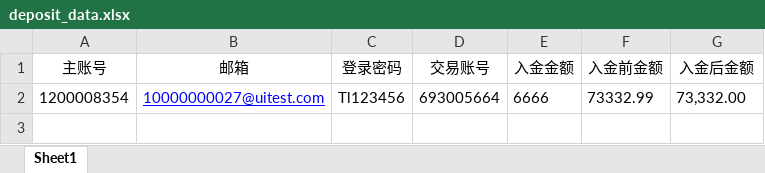
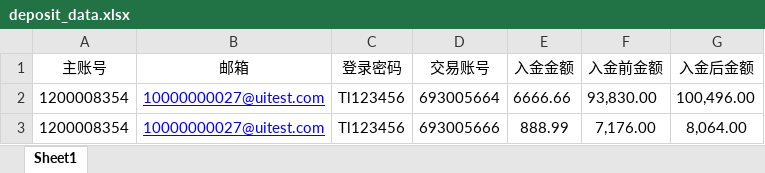
Before and after one commit to webclinic017/tylerhub, an Excel workbook: demo/deposit/test_data/deposit_data.xlsx, sheet Sheet1, drawn as a sheet; values as stored, in another font and other column widths than the file's, no borders; the diff names each change by its address in the sheet, - before the commit and + after, or states it on an @@ line.

```diff
--- a/demo/deposit/test_data/deposit_data.xlsx (sheet Sheet1)
+++ b/demo/deposit/test_data/deposit_data.xlsx (sheet Sheet1)
-E2 (入金金额): 6666
+E2 (入金金额): 6666.66
-F2 (入金前金额): 73332.99
+F2 (入金前金额): 93,830.00
-G2 (入金后金额): 73,332.00
+G2 (入金后金额): 100,496.00
+row 3: 1200008354 | 10000000027@uitest.com | Tl123456 | 693005666 | 888.99 | 7,176.00 | 8,064.00
```
Also changed, not shown: demo/get_country_msg/all_country.xlsx, 14 other files.
